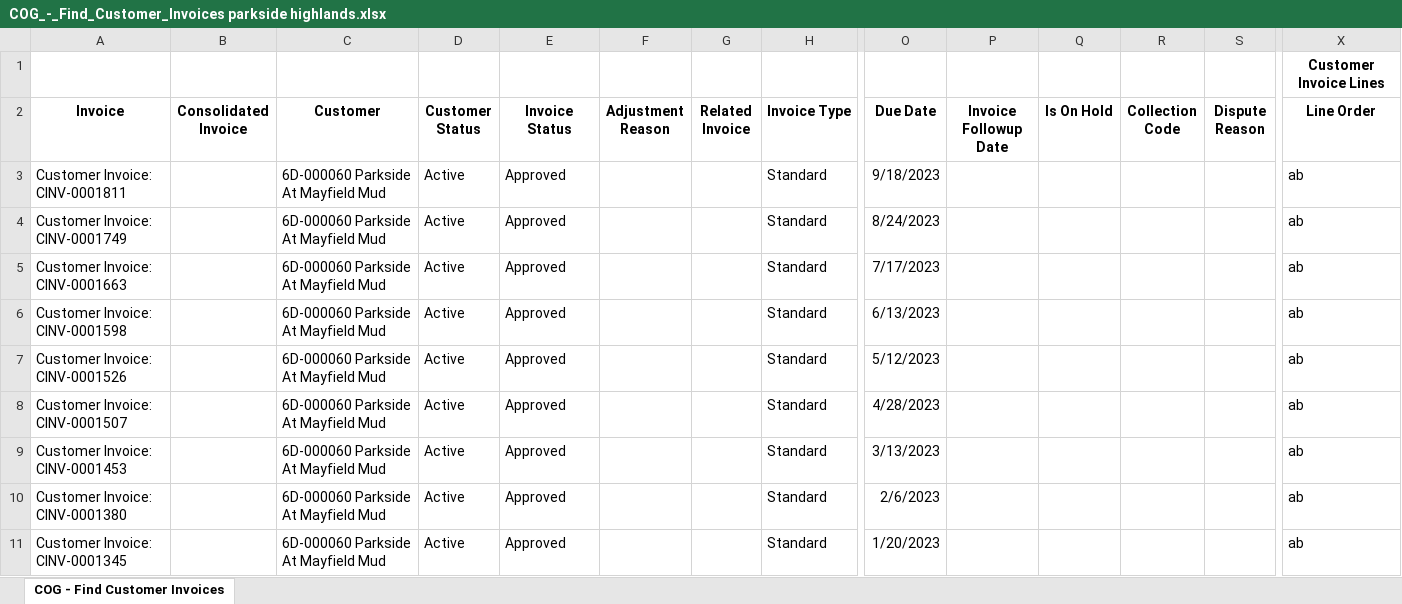
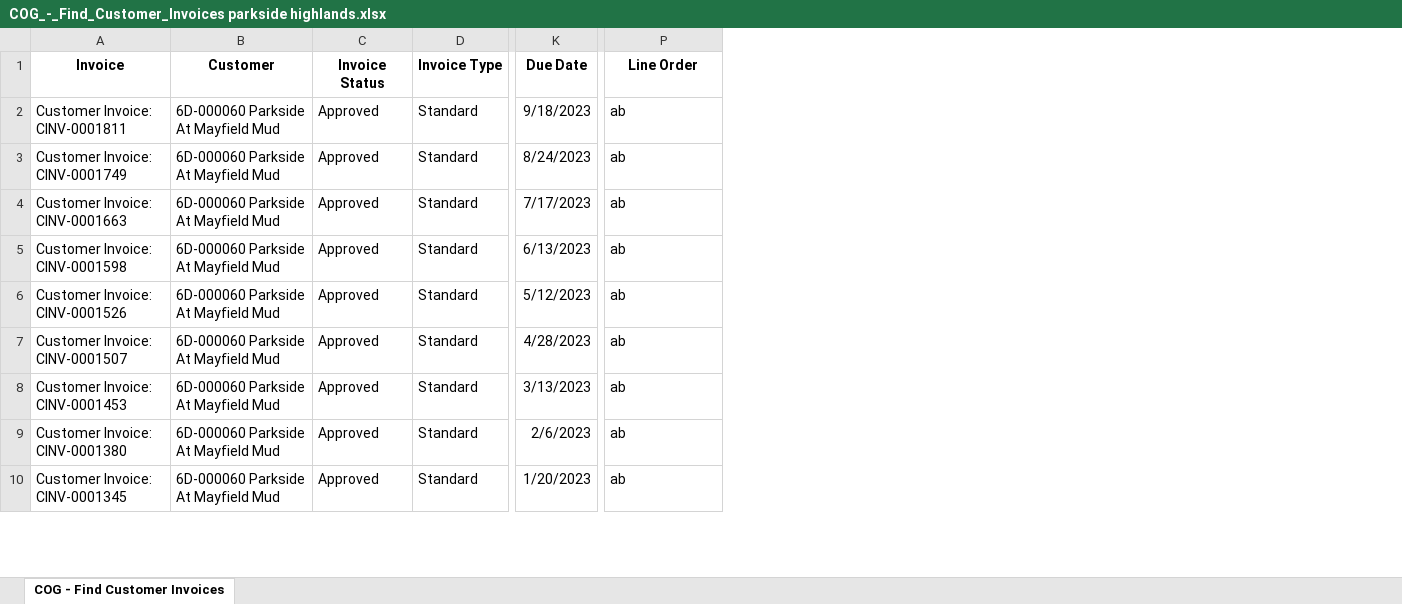
Before and after one commit to gwu-analytics/highlands-parkside-analysis, an Excel workbook: data/COG_-_Find_Customer_Invoices parkside highlands.xlsx, sheet COG - Find Customer Invoices, drawn as a sheet; only a part is shown, gaps mark what is left out; values as stored, in another font and other column widths than the file's, no borders; removed rows and columns are numbered as before the commit, all else as after; rows hold the shown columns only; the diff names each change by its address in the sheet, - before the commit and + after, or states it on an @@ line.

```diff
--- a/data/COG_-_Find_Customer_Invoices parkside highlands.xlsx (sheet COG - Find Customer Invoices)
+++ b/data/COG_-_Find_Customer_Invoices parkside highlands.xlsx (sheet COG - Find Customer Invoices)
-column B (Consolidated Invoice), empty
-column D (Customer Status), rows 3-11: all Active
-column F (Adjustment Reason), empty
-column G (Related Invoice), empty
-column P (Invoice Followup Date), empty
-column Q (Is On Hold), empty
-column R (Collection Code), empty
-column S (Dispute Reason), empty
-row 1:  |  |  |  |  |  |  |  |  |  |  |  |  | Customer Invoice Lines
```
Also changed, not shown: 5 other files.
